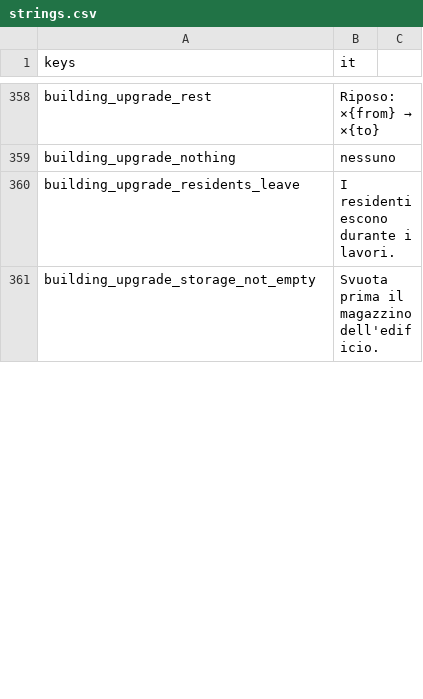
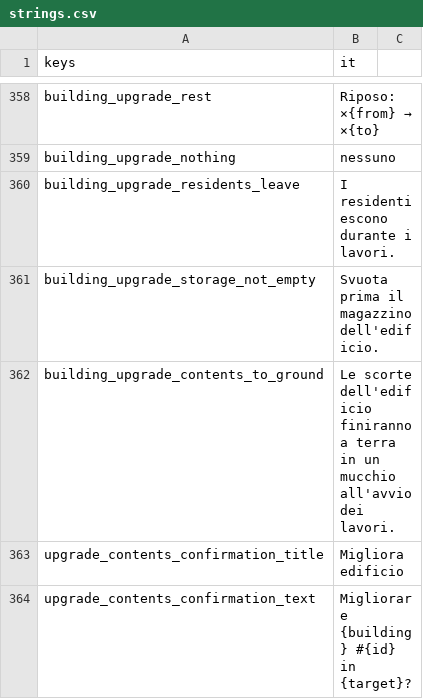
Before and after one commit to Franz1979/TheSecondBeginning, a CSV file: translations/strings.csv, drawn as a sheet; only a part is shown, gaps mark what is left out; the diff covers the shown part only; the diff names each change by its address in the sheet, - before the commit and + after, or states it on an @@ line.

```diff
--- a/translations/strings.csv
+++ b/translations/strings.csv
+row 362: building_upgrade_contents_to_ground | Le scorte dell'edificio finiranno a terra in un mucchio all'avvio dei lavori.
+row 363: upgrade_contents_confirmation_title | Migliora edificio
+row 364: upgrade_contents_confirmation_text | Migliorare {building} #{id} in {target}?
```
Also changed, not shown: 8 added rows and 1 edited cell elsewhere in this file, translations/strings.en.csv, 18 other files.
